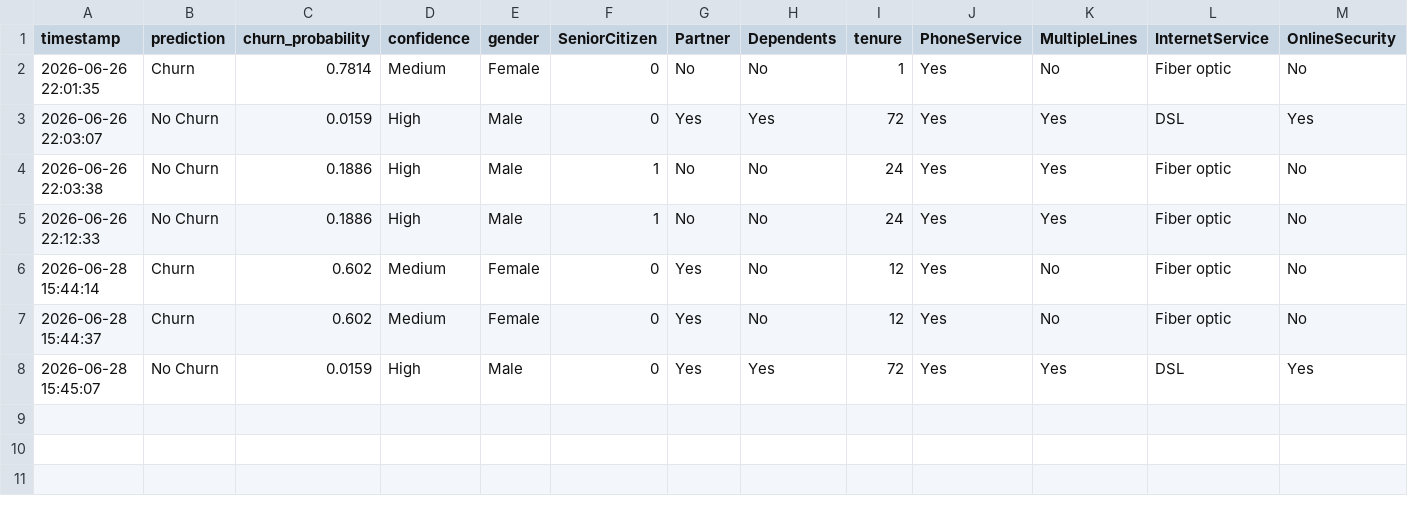
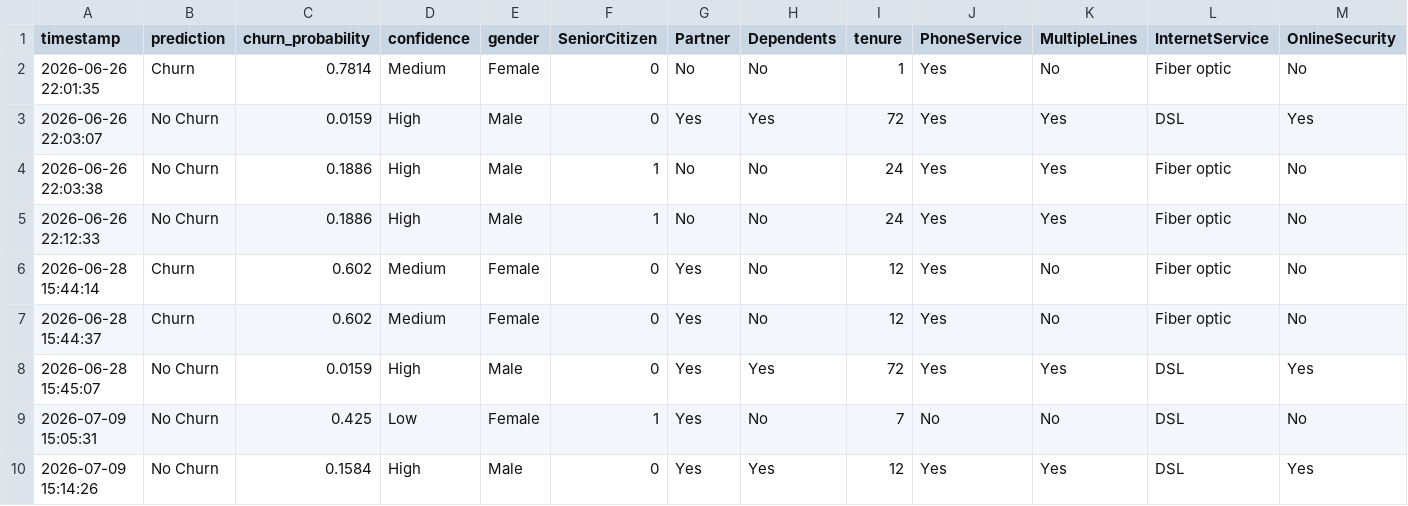
Before and after one commit to Saqibbhat321/CustomerChurn, a CSV file: prediction_logs/prediction_history.csv, drawn as a sheet; only a part is shown; rows hold the shown columns only; the diff names each change by its address in the sheet, - before the commit and + after, or states it on an @@ line.

```diff
--- a/prediction_logs/prediction_history.csv
+++ b/prediction_logs/prediction_history.csv
+row 9: 2026-07-09 15:05:31 | No Churn | 0.425 | Low | Female | 1 | Yes | No | 7 | No | No | DSL | No
+row 10: 2026-07-09 15:14:26 | No Churn | 0.1584 | High | Male | 0 | Yes | Yes | 12 | Yes | Yes | DSL | Yes
```
Also changed, not shown: 2 other files.
